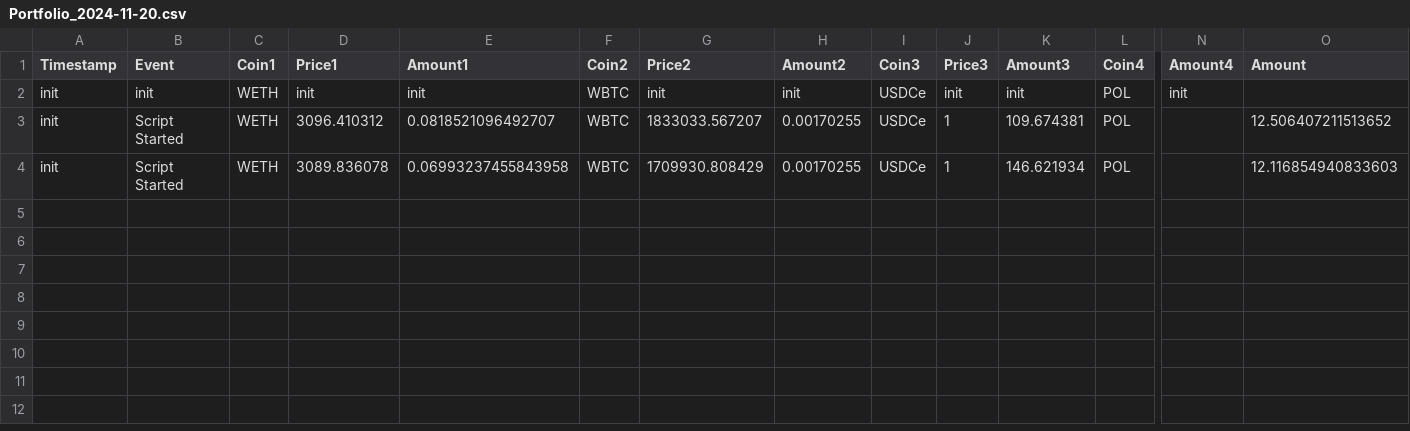
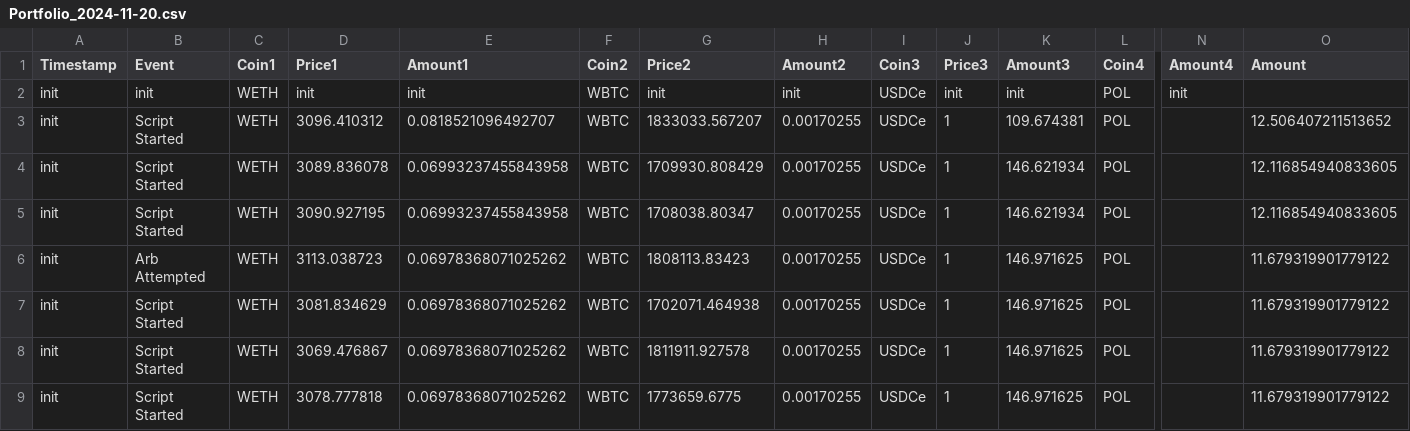
Before and after one commit to harleychillin93/ArbBot, a CSV file: portfolio_logs/Portfolio_2024-11-20.csv, drawn as a sheet; only a part is shown, gaps mark what is left out; rows hold the shown columns only; the diff names each change by its address in the sheet, - before the commit and + after, or states it on an @@ line.

```diff
--- a/portfolio_logs/Portfolio_2024-11-20.csv
+++ b/portfolio_logs/Portfolio_2024-11-20.csv
-O4 (Amount): 12.116854940833603
+O4 (Amount): 12.116854940833605
+row 5: init | Script Started | WETH | 3090.927195 | 0.06993237455843958 | WBTC | 1708038.80347 | 0.00170255 | USDCe | 1 | 146.621934 | POL |  | 12.116854940833605
+row 6: init | Arb Attempted | WETH | 3113.038723 | 0.06978368071025262 | WBTC | 1808113.83423 | 0.00170255 | USDCe | 1 | 146.971625 | POL |  | 11.679319901779122
+row 7: init | Script Started | WETH | 3081.834629 | 0.06978368071025262 | WBTC | 1702071.464938 | 0.00170255 | USDCe | 1 | 146.971625 | POL |  | 11.679319901779122
+row 8: init | Script Started | WETH | 3069.476867 | 0.06978368071025262 | WBTC | 1811911.927578 | 0.00170255 | USDCe | 1 | 146.971625 | POL |  | 11.679319901779122
+row 9: init | Script Started | WETH | 3078.777818 | 0.06978368071025262 | WBTC | 1773659.6775 | 0.00170255 | USDCe | 1 | 146.971625 | POL |  | 11.679319901779122
```
Also changed, not shown: trade_logs/trades_2024-11-20.csv, 9 other files.
